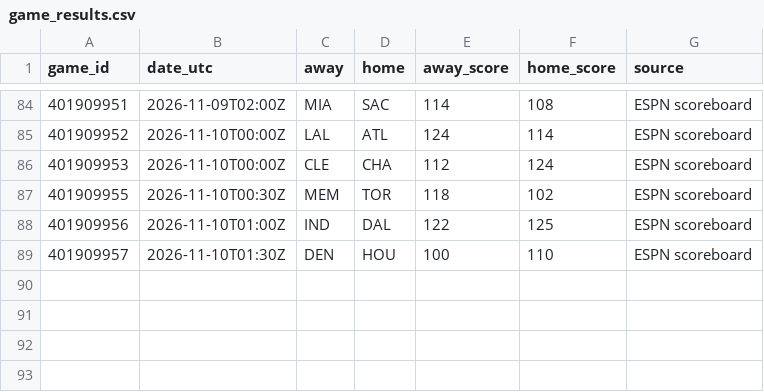
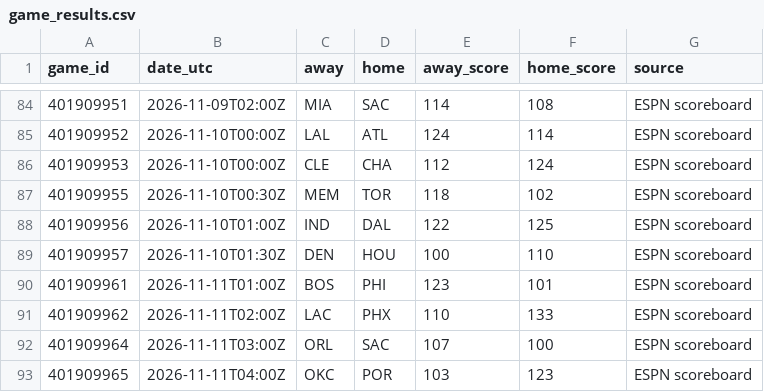
Before and after one commit to conny92-coder/Nba-edge, a CSV file: data/game_results.csv, drawn as a sheet; only a part is shown, gaps mark what is left out; the diff names each change by its address in the sheet, - before the commit and + after, or states it on an @@ line.

```diff
--- a/data/game_results.csv
+++ b/data/game_results.csv
+row 90: 401909961 | 2026-11-11T01:00Z | BOS | PHI | 123 | 101 | ESPN scoreboard
+row 91: 401909962 | 2026-11-11T02:00Z | LAC | PHX | 110 | 133 | ESPN scoreboard
+row 92: 401909964 | 2026-11-11T03:00Z | ORL | SAC | 107 | 100 | ESPN scoreboard
+row 93: 401909965 | 2026-11-11T04:00Z | OKC | POR | 103 | 123 | ESPN scoreboard
```
Also changed, not shown: data/injuries.csv, data/live_projections.csv, 2 other files.
